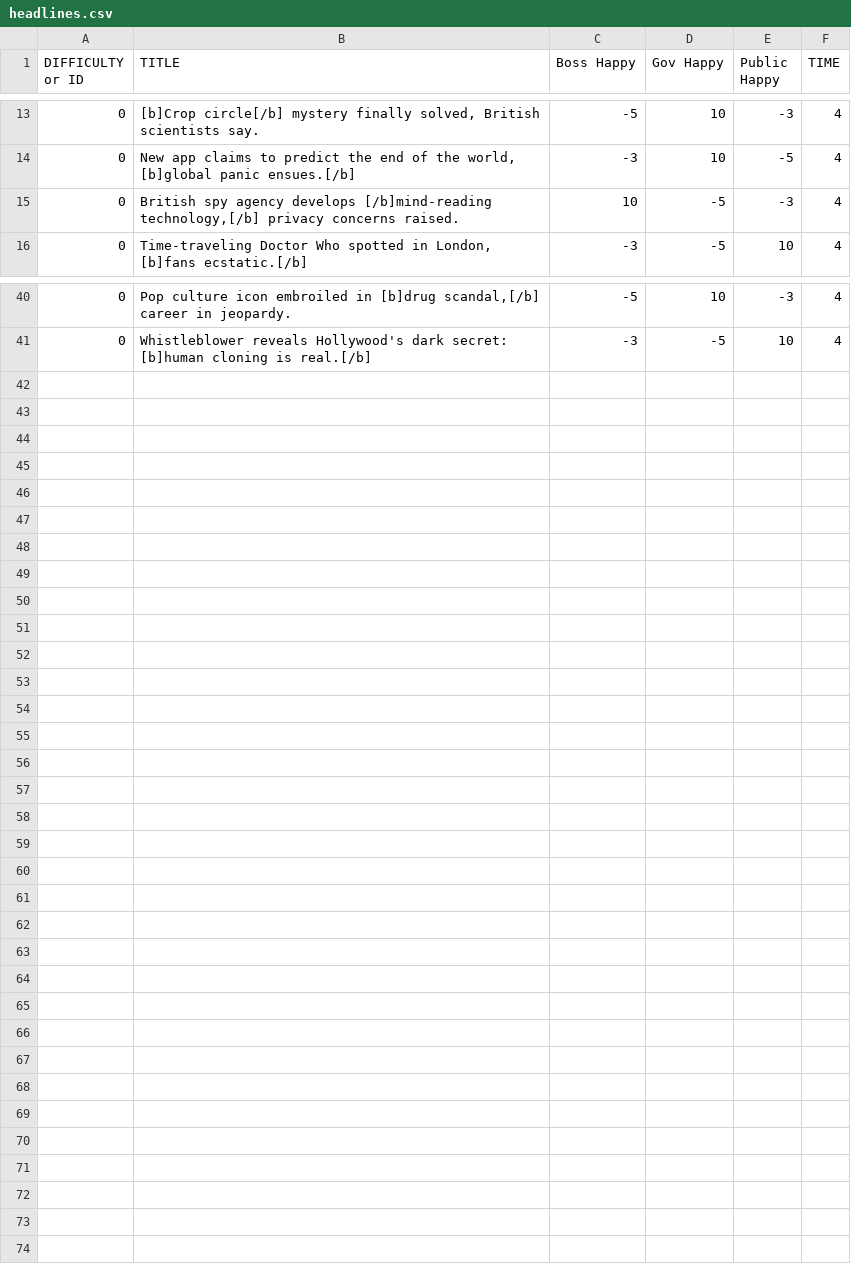
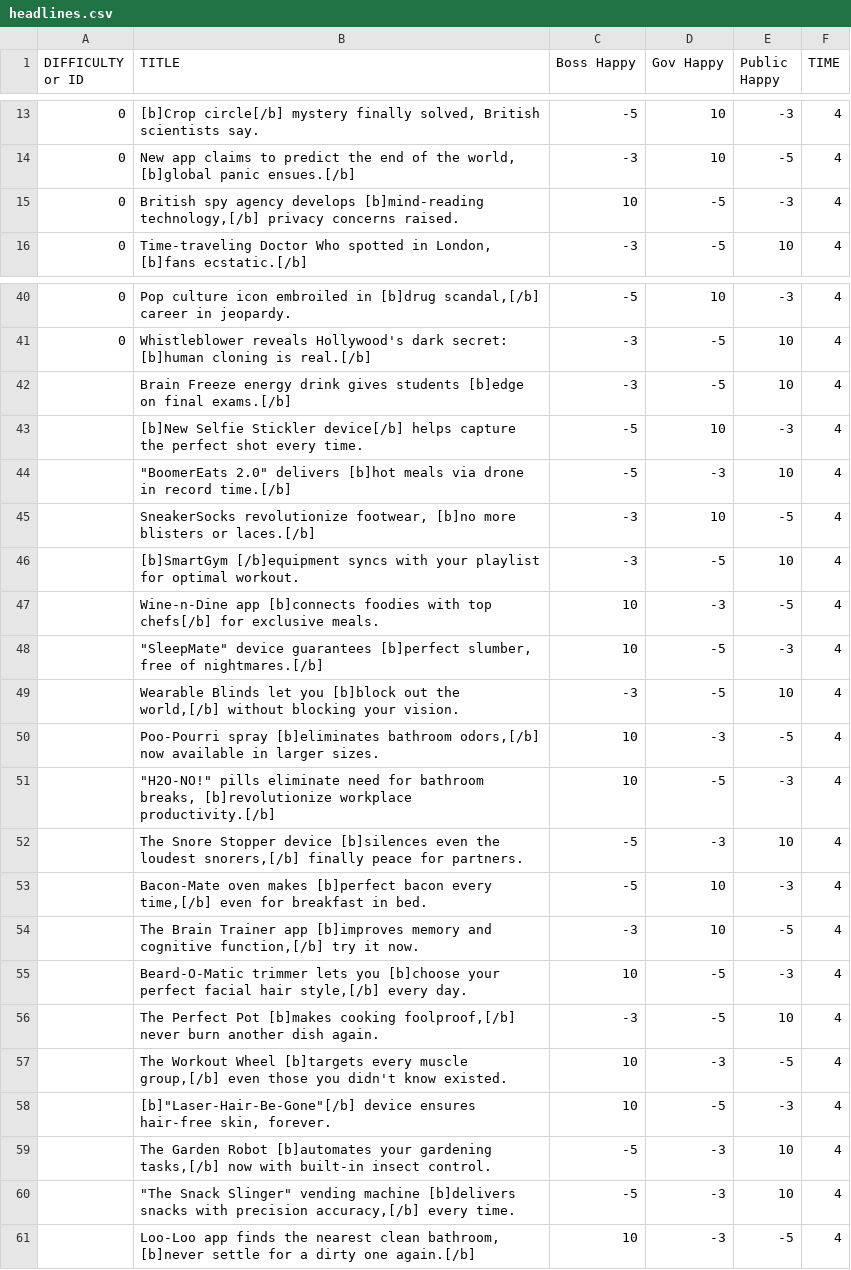
Before and after one commit to ZeAntwan/LD53, a CSV file: resources/headlines/headlines.csv, drawn as a sheet; only a part is shown, gaps mark what is left out.

Commit message:
Added exit prompt for Desktop export + new headlines

```diff
--- a/resources/headlines/headlines.csv
+++ b/resources/headlines/headlines.csv
@@ -14,3 +14,3 @@ DIFFICULTY or ID,TITLE,Boss Happy,Gov Happy,Public Happy,TIME
 0,"New app claims to predict the end of the world, [b]global panic ensues.[/b]",-3,10,-5,4
-0,"British spy agency develops [/b]mind-reading technology,[/b] privacy concerns raised.",10,-5,-3,4
+0,"British spy agency develops [b]mind-reading technology,[/b] privacy concerns raised.",10,-5,-3,4
 0,"Time-traveling Doctor Who spotted in London, [b]fans ecstatic.[/b]",-3,-5,10,4
@@ -41 +41,21 @@ DIFFICULTY or ID,TITLE,Boss Happy,Gov Happy,Public Happy,TIME
 0,Whistleblower reveals Hollywood's dark secret: [b]human cloning is real.[/b],-3,-5,10,4
+,Brain Freeze energy drink gives students [b]edge on final exams.[/b],-3,-5,10,4
+,[b]New Selfie Stickler device[/b] helps capture the perfect shot every time.,-5,10,-3,4
+,"""BoomerEats 2.0"" delivers [b]hot meals via drone in record time.[/b]",-5,-3,10,4
+,"SneakerSocks revolutionize footwear, [b]no more blisters or laces.[/b]",-3,10,-5,4
+,[b]SmartGym [/b]equipment syncs with your playlist for optimal workout.,-3,-5,10,4
+,Wine-n-Dine app [b]connects foodies with top chefs[/b] for exclusive meals.,10,-3,-5,4
+,"""SleepMate"" device guarantees [b]perfect slumber, free of nightmares.[/b]",10,-5,-3,4
+,"Wearable Blinds let you [b]block out the world,[/b] without blocking your vision.",-3,-5,10,4
+,"Poo-Pourri spray [b]eliminates bathroom odors,[/b] now available in larger sizes.",10,-3,-5,4
+,"""H2O-NO!"" pills eliminate need for bathroom breaks, [b]revolutionize workplace productivity.[/b]",10,-5,-3,4
+,"The Snore Stopper device [b]silences even the loudest snorers,[/b] finally peace for partners.",-5,-3,10,4
+,"Bacon-Mate oven makes [b]perfect bacon every time,[/b] even for breakfast in bed.",-5,10,-3,4
+,"The Brain Trainer app [b]improves memory and cognitive function,[/b] try it now.",-3,10,-5,4
+,"Beard-O-Matic trimmer lets you [b]choose your perfect facial hair style,[/b] every day.",10,-5,-3,4
+,"The Perfect Pot [b]makes cooking foolproof,[/b] never burn another dish again.",-3,-5,10,4
+,"The Workout Wheel [b]targets every muscle group,[/b] even those you didn't know existed.",10,-3,-5,4
+,"[b]""Laser-Hair-Be-Gone""[/b] device ensures hair-free skin, forever.",10,-5,-3,4
+,"The Garden Robot [b]automates your gardening tasks,[/b] now with built-in insect control.",-5,-3,10,4
+,"""The Snack Slinger"" vending machine [b]delivers snacks with precision accuracy,[/b] every time.",-5,-3,10,4
+,"Loo-Loo app finds the nearest clean bathroom, [b]never settle for a dirty one again.[/b]",10,-3,-5,4
```
Also changed, not shown: 4 other files.
